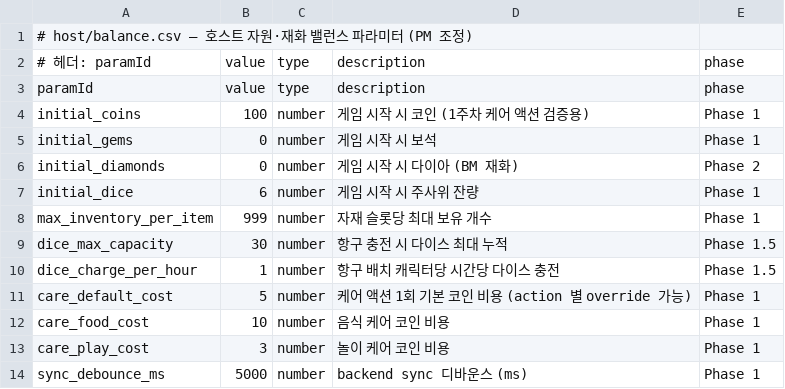
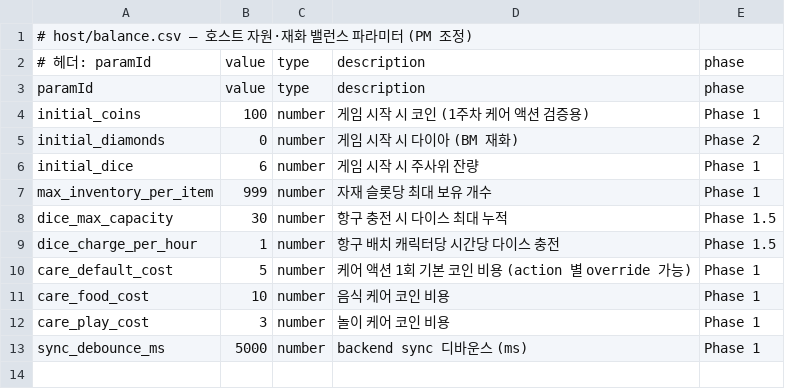
Before and after one commit to mejecrew-cmd/idongworld, a CSV file: packages/modules/host/balance.csv, drawn as a sheet.

```diff
--- a/packages/modules/host/balance.csv
+++ b/packages/modules/host/balance.csv
@@ -4,3 +4,2 @@ paramId,value,type,description,phase
 initial_coins,100,number,게임 시작 시 코인 (1주차 케어 액션 검증용),Phase 1
-initial_gems,0,number,게임 시작 시 보석,Phase 1
 initial_diamonds,0,number,게임 시작 시 다이아 (BM 재화),Phase 2
```
Also changed, not shown: packages/modules/route-neighbor/customs.csv, packages/modules/zone-garden/customs.csv, 38 other files.
